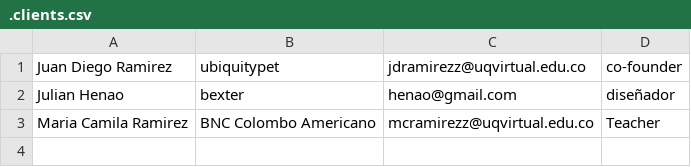
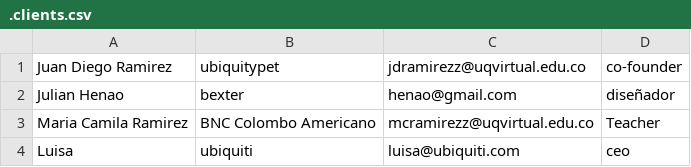
Before and after one commit to jdramirezz/crud-curso-platzi, a CSV file: .clients.csv, drawn as a sheet.

Commit message:
Repositorio completo

```diff
--- a/.clients.csv
+++ b/.clients.csv
@@ -3 +3,2 @@ Julian Henao ,bexter,henao@gmail.com,diseñador
 Maria Camila Ramirez,BNC Colombo Americano,mcramirezz@uqvirtual.edu.co,Teacher
+Luisa,ubiquiti,luisa@ubiquiti.com,ceo
```
